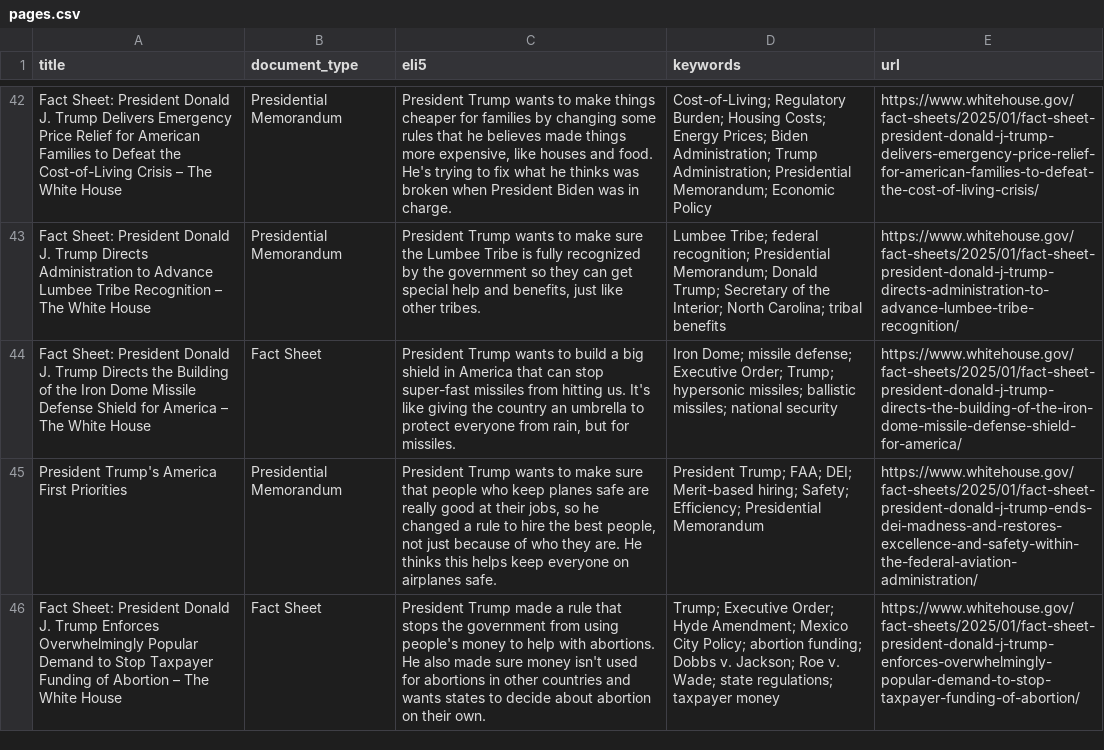
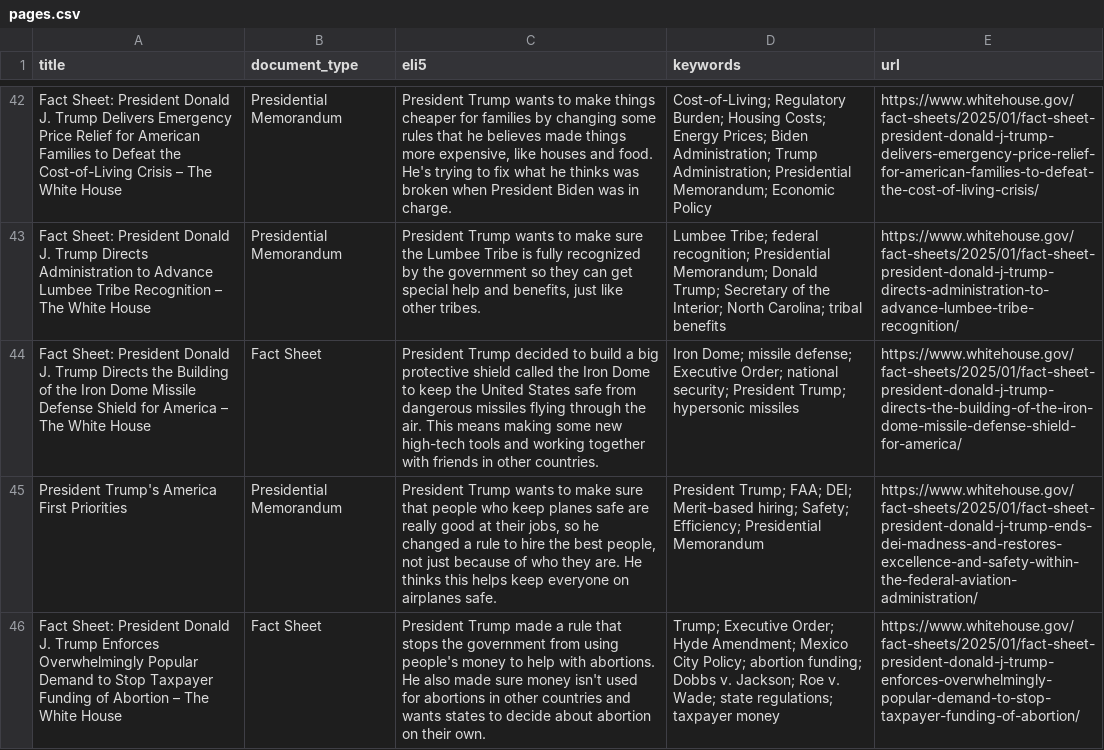
Before and after one commit to mjbommar/wh-pa, a CSV file: pages.csv, drawn as a sheet; only a part is shown, gaps mark what is left out; the diff names each change by its address in the sheet, - before the commit and + after, or states it on an @@ line.

```diff
--- a/pages.csv
+++ b/pages.csv
-C44 (eli5): President Trump wants to build a big shield in America that can stop super-fast missiles from hitting us. It's like giving the country an umbrella to protect everyone from rain, but for missiles.
+C44 (eli5): President Trump decided to build a big protective shield called the Iron Dome to keep the United States safe from dangerous missiles flying through the air. This means making some new high-tech tools and working together with friends in other countries.
-D44 (keywords): …Executive Order; Trump; hypersonic missiles; ballistic missiles; national security
+D44 (keywords): …Executive Order; national security; President Trump; hypersonic missiles
```
Also changed, not shown: 4 other files.
